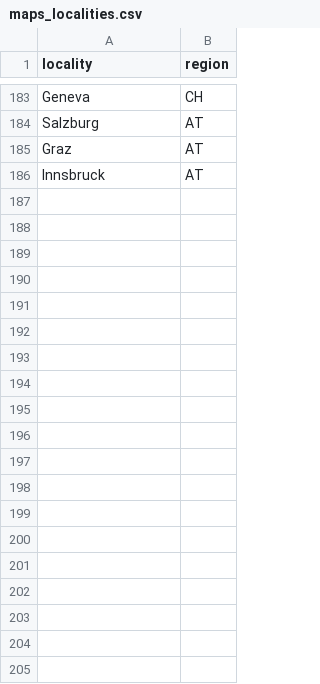
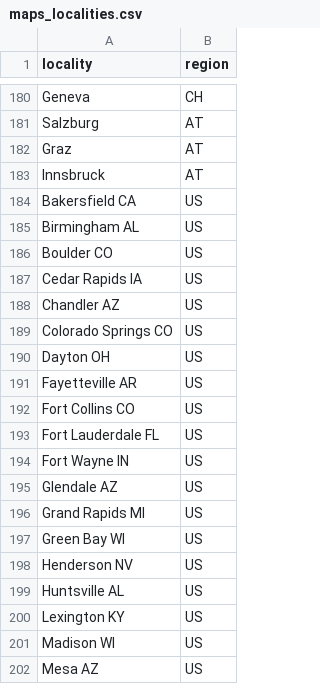
Before and after one commit to shaheryarbuttUX/ovatic-outreach-bot, a CSV file: config/maps_localities.csv, drawn as a sheet; only a part is shown, gaps mark what is left out; the diff covers the shown part only.

```diff
--- a/config/maps_localities.csv
+++ b/config/maps_localities.csv
@@ -186 +183,20 @@ Graz,AT
 Innsbruck,AT
+Bakersfield CA,US
+Birmingham AL,US
+Boulder CO,US
+Cedar Rapids IA,US
+Chandler AZ,US
+Colorado Springs CO,US
+Dayton OH,US
+Fayetteville AR,US
+Fort Collins CO,US
+Fort Lauderdale FL,US
+Fort Wayne IN,US
+Glendale AZ,US
+Grand Rapids MI,US
+Green Bay WI,US
+Henderson NV,US
+Huntsville AL,US
+Lexington KY,US
+Madison WI,US
+Mesa AZ,US
```
Also changed, not shown: 45 added rows and 3 removed rows elsewhere in this file, 2 other files.
